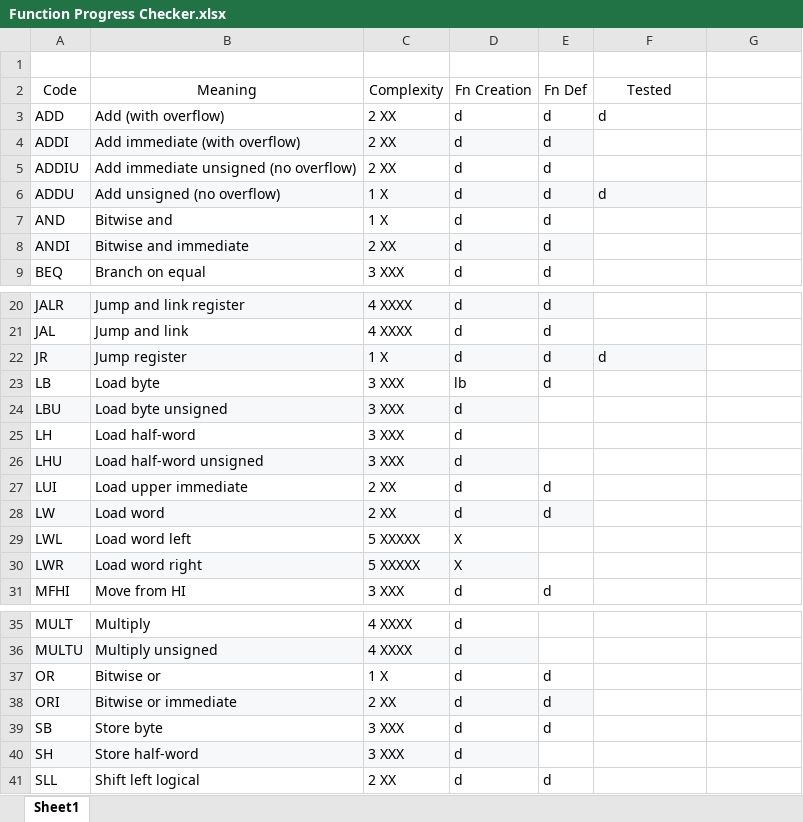
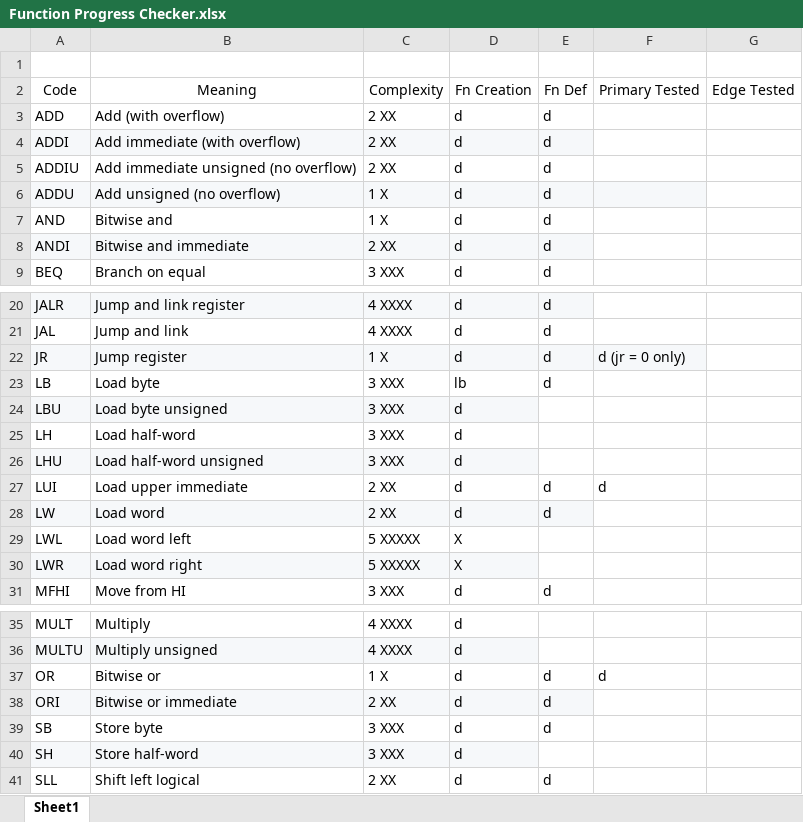
Before and after one commit to marcus-neo/mjnwlc, an Excel workbook: Function Progress Checker.xlsx, sheet Sheet1, drawn as a sheet; only a part is shown, gaps mark what is left out; values as stored, in another font and other column widths than the file's, no borders; the diff names each change by its address in the sheet, - before the commit and + after, or states it on an @@ line.

Commit message:
Update Function Progress Checker.xlsx

```diff
--- a/Function Progress Checker.xlsx (sheet Sheet1)
+++ b/Function Progress Checker.xlsx (sheet Sheet1)
-F2: Tested
+F2: Primary Tested
-G2: (empty)
+G2: Edge Tested
-F3: d
+F3: (empty)
-F6: d
+F6: (empty)
-F22: d
+F22: d (jr = 0 only)
-F27: (empty)
+F27: d
-F37: (empty)
+F37: d
```
